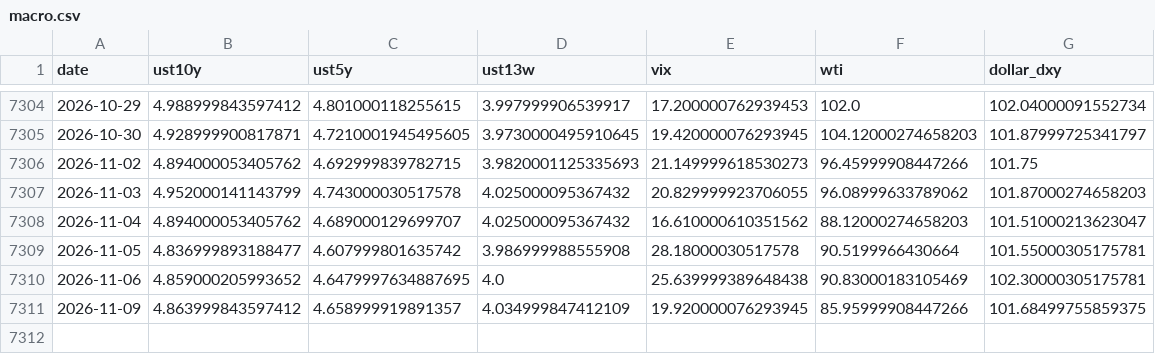
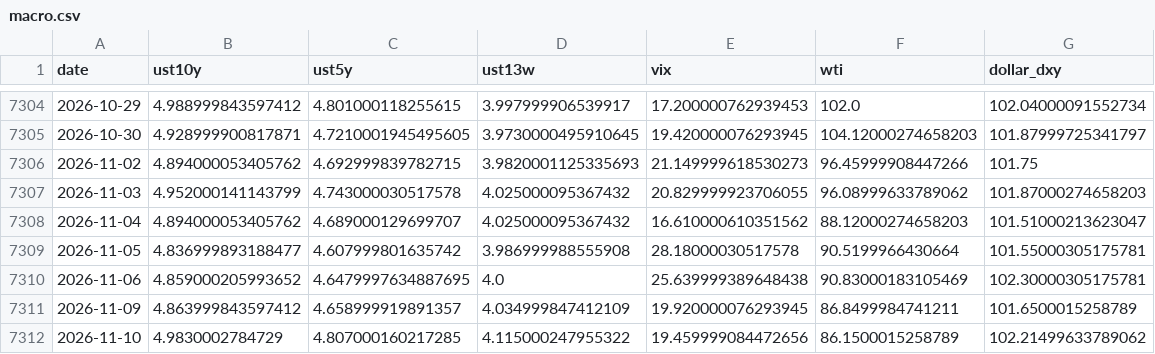
Before and after one commit to dannyzhang1772/Capital-rotation-tracker, a CSV file: data/raw/macro.csv, drawn as a sheet; only a part is shown, gaps mark what is left out.

```diff
--- a/data/raw/macro.csv
+++ b/data/raw/macro.csv
@@ -7310,2 +7310,3 @@ date,ust10y,ust5y,ust13w,vix,wti,dollar_dxy
 2026-11-06,4.859000205993652,4.6479997634887695,4.0,25.639999389648438,90.83000183105469,102.30000305175781
-2026-11-09,4.863999843597412,4.658999919891357,4.034999847412109,19.920000076293945,85.95999908447266,101.68499755859375
+2026-11-09,4.863999843597412,4.658999919891357,4.034999847412109,19.920000076293945,86.8499984741211,101.6500015258789
+2026-11-10,4.9830002784729,4.807000160217285,4.115000247955322,19.459999084472656,86.1500015258789,102.21499633789062
```
Also changed, not shown: data/processed/event_response.csv, data/processed/event_scored.csv, 8 other files.
